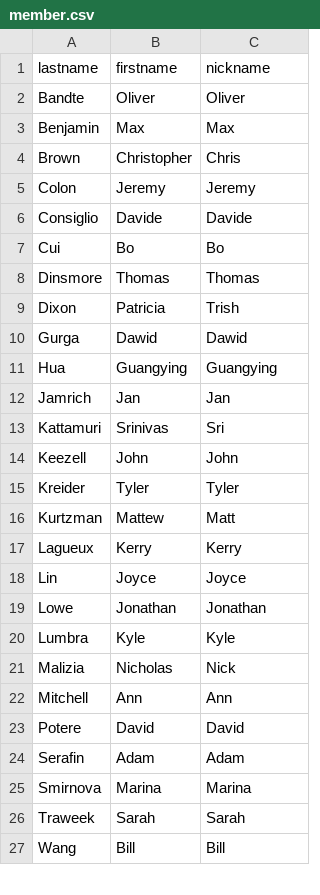
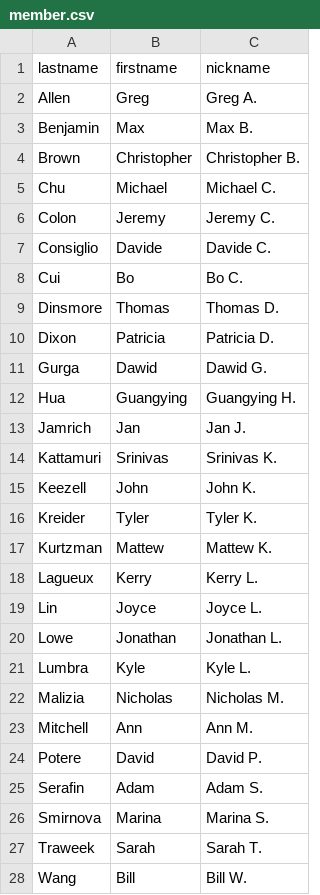
Before and after one commit to BCGWork/lunch-buddy, a CSV file: data/member.csv, drawn as a sheet; only a part is shown; the diff covers the shown part only.

Commit message:
update member list

```diff
--- a/data/member.csv
+++ b/data/member.csv
@@ -1,27 +1,28 @@
 lastname,firstname,nickname
-Bandte,Oliver,Oliver
-Benjamin,Max,Max
-Brown,Christopher,Chris
-Colon,Jeremy,Jeremy
-Consiglio,Davide,Davide
-Cui,Bo,Bo
-Dinsmore,Thomas,Thomas
-Dixon,Patricia,Trish
-Gurga,Dawid,Dawid
-Hua,Guangying,Guangying
-Jamrich,Jan,Jan
-Kattamuri,Srinivas,Sri
-Keezell,John,John
-Kreider,Tyler,Tyler
-Kurtzman,Mattew,Matt
-Lagueux,Kerry,Kerry
-Lin,Joyce,Joyce
-Lowe,Jonathan,Jonathan
-Lumbra,Kyle,Kyle
-Malizia,Nicholas,Nick
-Mitchell,Ann,Ann
-Potere,David,David
-Serafin,Adam,Adam
-Smirnova,Marina,Marina
-Traweek,Sarah,Sarah
-Wang,Bill,Bill
+Allen,Greg,Greg A.
+Benjamin,Max,Max B.
+Brown,Christopher,Christopher B.
+Chu,Michael,Michael C.
+Colon,Jeremy,Jeremy C.
+Consiglio,Davide,Davide C.
+Cui,Bo,Bo C.
+Dinsmore,Thomas,Thomas D.
+Dixon,Patricia,Patricia D.
+Gurga,Dawid,Dawid G.
+Hua,Guangying,Guangying H.
+Jamrich,Jan,Jan J.
+Kattamuri,Srinivas,Srinivas K.
+Keezell,John,John K.
+Kreider,Tyler,Tyler K.
+Kurtzman,Mattew,Mattew K.
+Lagueux,Kerry,Kerry L.
+Lin,Joyce,Joyce L.
+Lowe,Jonathan,Jonathan L.
+Lumbra,Kyle,Kyle L.
+Malizia,Nicholas,Nicholas M.
+Mitchell,Ann,Ann M.
+Potere,David,David P.
+Serafin,Adam,Adam S.
+Smirnova,Marina,Marina S.
+Traweek,Sarah,Sarah T.
+Wang,Bill,Bill W.
```
Also changed, not shown: 5 edited cells elsewhere in this file.
